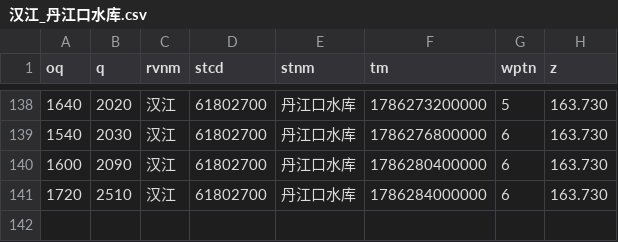
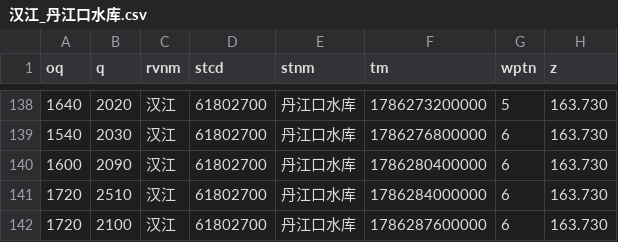
Before and after one commit to cxumol/LongRiver, a CSV file: data/2026-08/汉江_丹江口水库.csv, drawn as a sheet; only a part is shown, gaps mark what is left out; the diff names each change by its address in the sheet, - before the commit and + after, or states it on an @@ line.

```diff
--- a/data/2026-08/汉江_丹江口水库.csv
+++ b/data/2026-08/汉江_丹江口水库.csv
+row 142: 1720 | 2100 | 汉江 | 61802700 | 丹江口水库 | 1786287600000 | 6 | 163.730
```
Also changed, not shown: data/2026-08/洞庭湖湖口_七里山.csv, data/2026-08/长江干流_三峡水库.csv, 12 other files.
